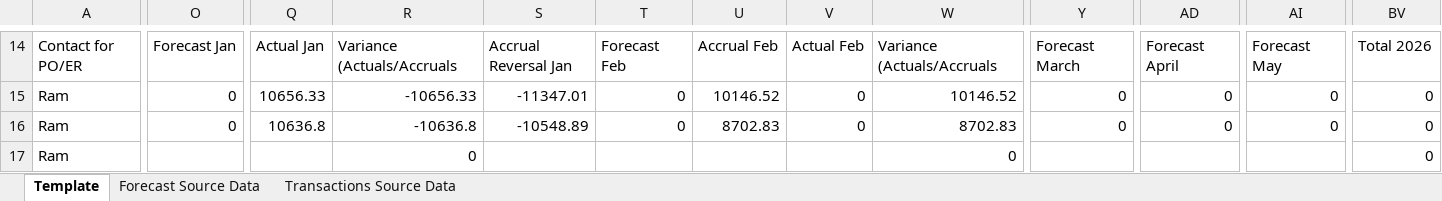
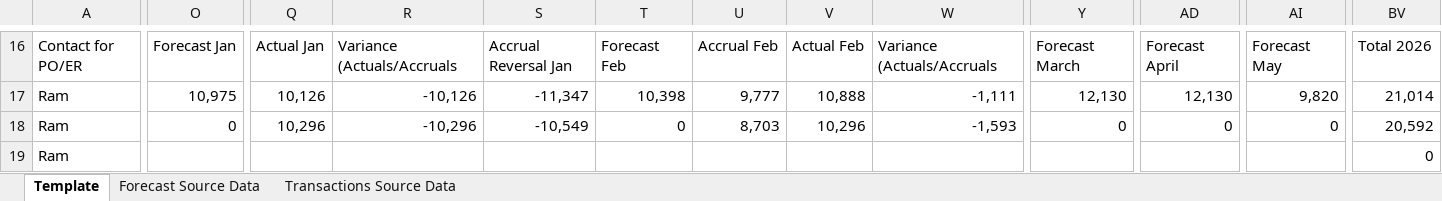
Before and after one commit to pfizer-maryoelkers/financial-automation-project, an Excel workbook: data/templates/output_test.xlsx, sheet Template, drawn as a sheet; only a part is shown, gaps mark what is left out; values as stored, in another font and other column widths than the file's, no cell formats; charts and pictures and conditional formats not drawn; addresses are those after the commit; the diff covers the shown part only; the diff names each change by its address in the sheet, - before the commit and + after, or states it on an @@ line.

```diff
--- a/data/templates/output_test.xlsx (sheet Template)
+++ b/data/templates/output_test.xlsx (sheet Template)
-O17: 0
+O17: 10,975
-Q17: 10656.33
+Q17: 10,126
-R17: -10656.33
+R17: -10,126
-S17: -11347.01
+S17: -11,347
-T17: 0
+T17: 10,398
-U17: 10146.52
+U17: 9,777
-V17: 0
+V17: 10,888
-W17: 10146.52
+W17: -1,111
-Y17: 0
+Y17: 12,130
-AD17: 0
+AD17: 12,130
-AI17: 0
+AI17: 9,820
-BV17: 0
+BV17: 21,014
-Q18: 10636.8
+Q18: 10,296
-R18: -10636.8
+R18: -10,296
-S18: -10548.89
+S18: -10,549
-U18: 8702.83
+U18: 8,703
-V18: 0
+V18: 10,296
-W18: 8702.83
+W18: -1,593
-BV18: 0
+BV18: 20,592
-R19: 0
+R19: (empty)
-W19: 0
+W19: (empty)
```
Also changed, not shown: 41 added rows, 40 removed rows, 3 hidden or unhidden rows and 316 edited cells elsewhere in this sheet, sheet Transactions Source Data, cell formats, formulas that keep their value, charts or pictures, data/templates/financial_template_v2_2026.xlsx, 4 other files.
